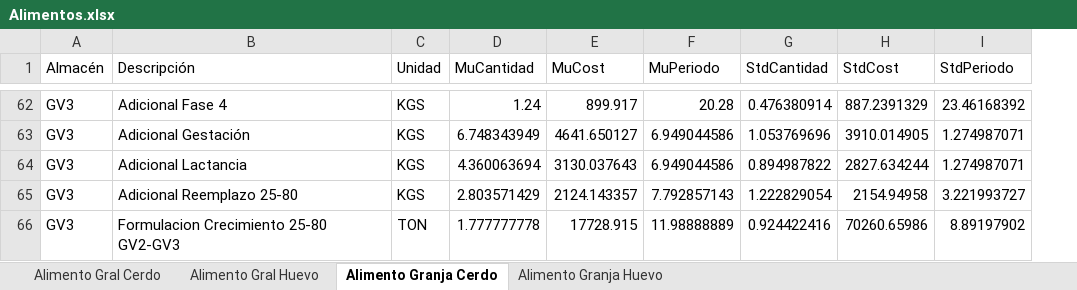
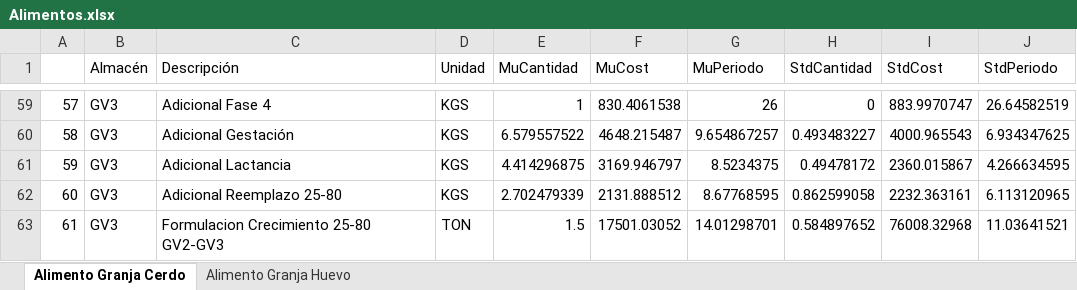
Before and after one commit to NatashaGamez/Granja, an Excel workbook: Alimentos.xlsx, sheet Alimento Granja Cerdo, drawn as a sheet; only a part is shown, gaps mark what is left out; values as stored, in another font and other column widths than the file's, no cell formats; addresses are those after the commit; the diff covers the shown part only; the diff names each change by its address in the sheet, - before the commit and + after, or states it on an @@ line.

```diff
--- a/Alimentos.xlsx (sheet Alimento Granja Cerdo)
+++ b/Alimentos.xlsx (sheet Alimento Granja Cerdo)
-sheet tab: Alimento Gral Cerdo
-sheet tab: Alimento Gral Huevo
+column A, rows 59-63: 57 | 58 | 59 | 60 | 61
-E59 (MuCantidad): 1.24
+E59 (MuCantidad): 1
-F59 (MuCost): 899.917
+F59 (MuCost): 830.4061538
-G59 (MuPeriodo): 20.28
+G59 (MuPeriodo): 26
-H59 (StdCantidad): 0.476380914
+H59 (StdCantidad): 0
-I59 (StdCost): 887.2391329
+I59 (StdCost): 883.9970747
-J59 (StdPeriodo): 23.46168392
+J59 (StdPeriodo): 26.64582519
-E60 (MuCantidad): 6.748343949
+E60 (MuCantidad): 6.579557522
-F60 (MuCost): 4641.650127
+F60 (MuCost): 4648.215487
-G60 (MuPeriodo): 6.949044586
+G60 (MuPeriodo): 9.654867257
-H60 (StdCantidad): 1.053769696
+H60 (StdCantidad): 0.493483227
-I60 (StdCost): 3910.014905
+I60 (StdCost): 4000.965543
-J60 (StdPeriodo): 1.274987071
+J60 (StdPeriodo): 6.934347625
-E61 (MuCantidad): 4.360063694
+E61 (MuCantidad): 4.414296875
-F61 (MuCost): 3130.037643
+F61 (MuCost): 3169.946797
-G61 (MuPeriodo): 6.949044586
+G61 (MuPeriodo): 8.5234375
-H61 (StdCantidad): 0.894987822
+H61 (StdCantidad): 0.49478172
-I61 (StdCost): 2827.634244
+I61 (StdCost): 2360.015867
-J61 (StdPeriodo): 1.274987071
+J61 (StdPeriodo): 4.266634595
-E62 (MuCantidad): 2.803571429
+E62 (MuCantidad): 2.702479339
-F62 (MuCost): 2124.143357
+F62 (MuCost): 2131.888512
-G62 (MuPeriodo): 7.792857143
+G62 (MuPeriodo): 8.67768595
-H62 (StdCantidad): 1.222829054
+H62 (StdCantidad): 0.862599058
-I62 (StdCost): 2154.94958
+I62 (StdCost): 2232.363161
-J62 (StdPeriodo): 3.221993727
+J62 (StdPeriodo): 6.113120965
-E63 (MuCantidad): 1.777777778
+E63 (MuCantidad): 1.5
-F63 (MuCost): 17728.915
+F63 (MuCost): 17501.03052
-G63 (MuPeriodo): 11.98888889
+G63 (MuPeriodo): 14.01298701
-H63 (StdCantidad): 0.924422416
+H63 (StdCantidad): 0.584897652
-I63 (StdCost): 70260.65986
+I63 (StdCost): 76008.32968
-J63 (StdPeriodo): 8.89197902
+J63 (StdPeriodo): 11.03641521
```
Also changed, not shown: 2 added rows, 12 removed rows and 501 edited cells elsewhere in this sheet, sheet Alimento Granja Huevo, cell formats, 1 other file.
